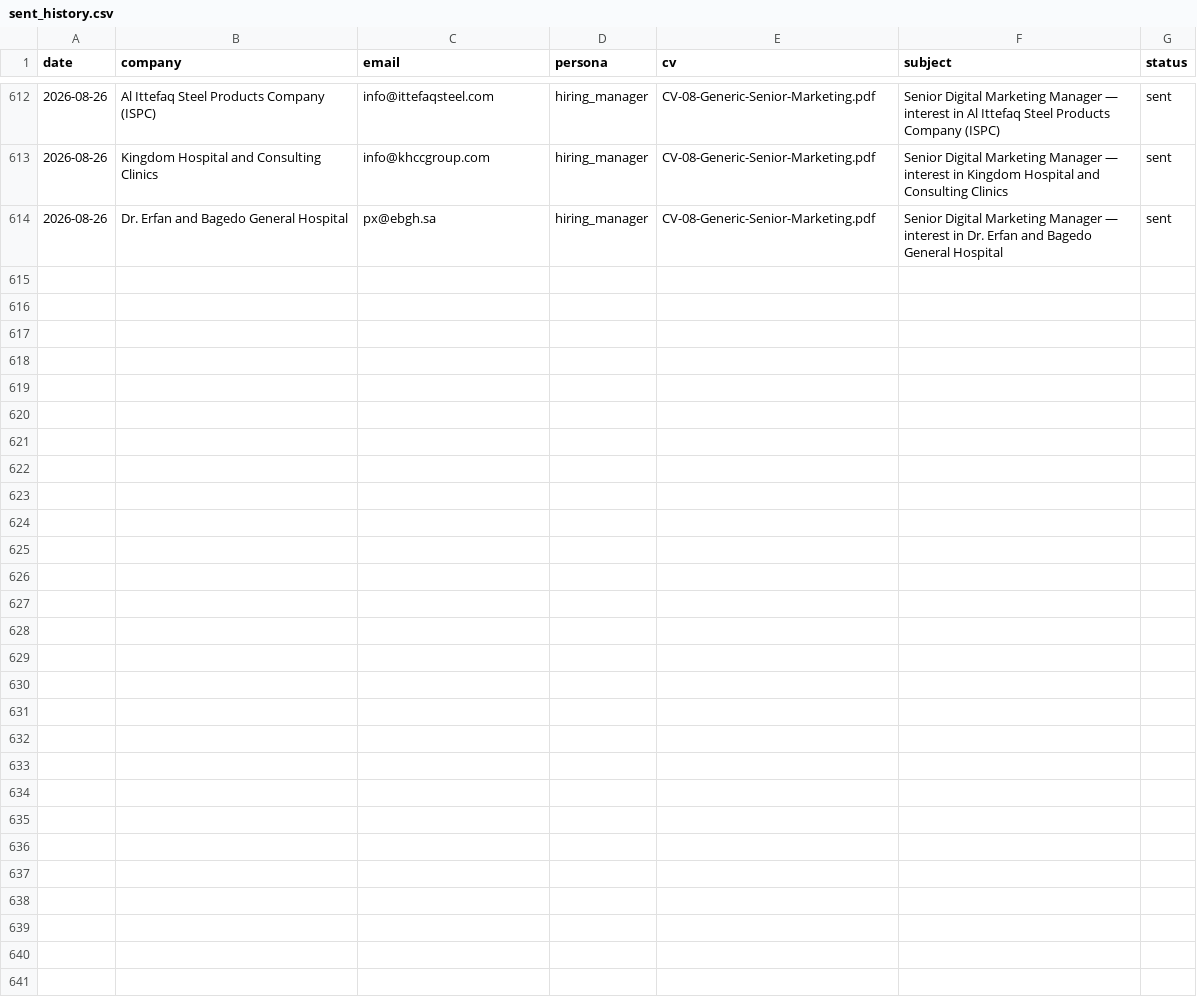
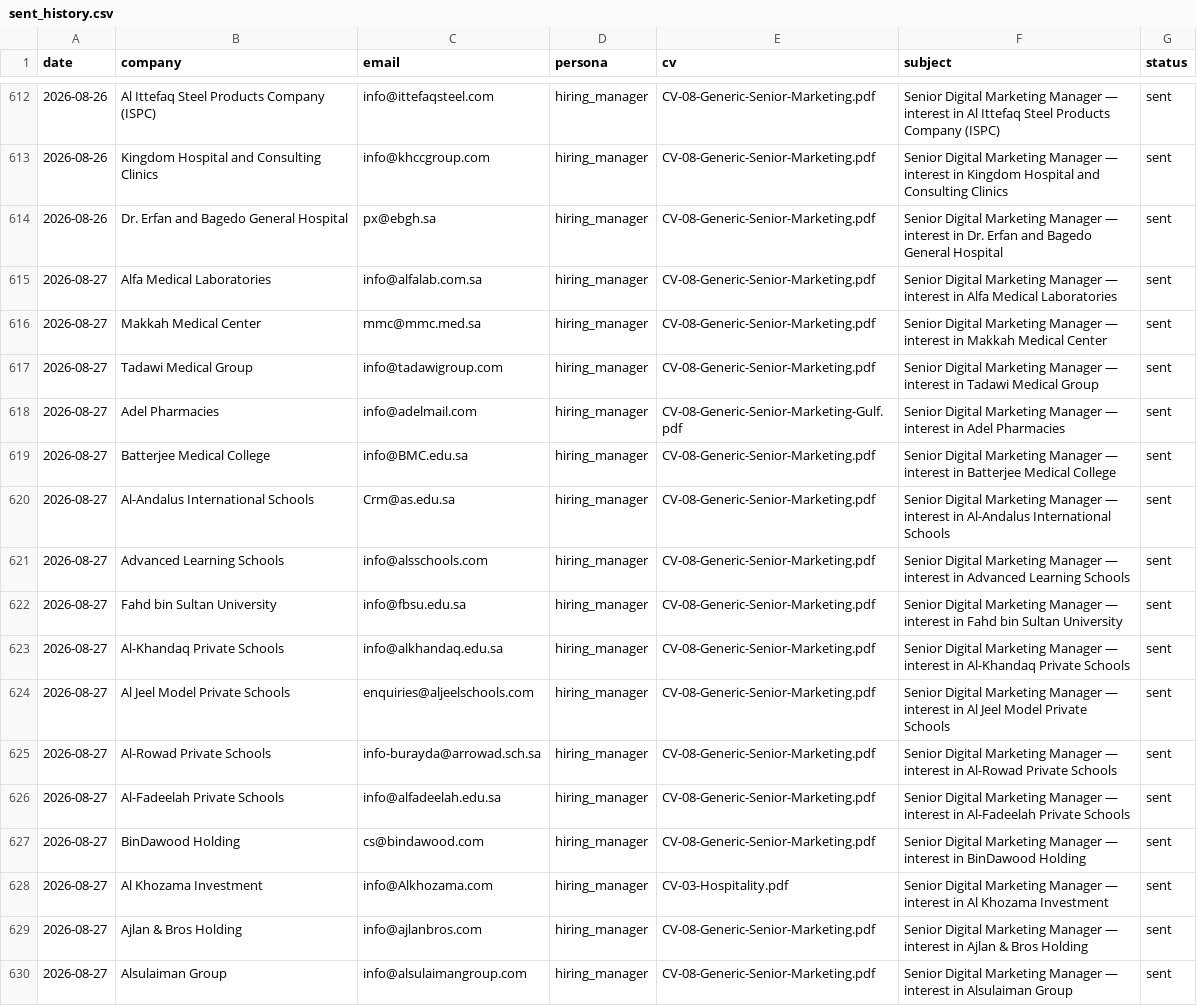
Before and after one commit to Nuredin-Moh/job-madinah, a CSV file: data/sent_history.csv, drawn as a sheet; only a part is shown, gaps mark what is left out.

```diff
--- a/data/sent_history.csv
+++ b/data/sent_history.csv
@@ -614 +614,17 @@ date,company,email,persona,cv,subject,status
 2026-08-26,Dr. Erfan and Bagedo General Hospital,px@ebgh.sa,hiring_manager,CV-08-Generic-Senior-Marketing.pdf,Senior Digital Marketing Manager — interest in Dr. Erfan and Bagedo General Hospital,sent
+2026-08-27,Alfa Medical Laboratories,info@alfalab.com.sa,hiring_manager,CV-08-Generic-Senior-Marketing.pdf,Senior Digital Marketing Manager — interest in Alfa Medical Laboratories,sent
+2026-08-27,Makkah Medical Center,mmc@mmc.med.sa,hiring_manager,CV-08-Generic-Senior-Marketing.pdf,Senior Digital Marketing Manager — interest in Makkah Medical Center,sent
+2026-08-27,Tadawi Medical Group,info@tadawigroup.com,hiring_manager,CV-08-Generic-Senior-Marketing.pdf,Senior Digital Marketing Manager — interest in Tadawi Medical Group,sent
+2026-08-27,Adel Pharmacies,info@adelmail.com,hiring_manager,CV-08-Generic-Senior-Marketing-Gulf.pdf,Senior Digital Marketing Manager — interest in Adel Pharmacies,sent
+2026-08-27,Batterjee Medical College,info@BMC.edu.sa,hiring_manager,CV-08-Generic-Senior-Marketing.pdf,Senior Digital Marketing Manager — interest in Batterjee Medical College,sent
+2026-08-27,Al-Andalus International Schools,Crm@as.edu.sa,hiring_manager,CV-08-Generic-Senior-Marketing.pdf,Senior Digital Marketing Manager — interest in Al-Andalus International Schools,sent
+2026-08-27,Advanced Learning Schools,info@alsschools.com,hiring_manager,CV-08-Generic-Senior-Marketing.pdf,Senior Digital Marketing Manager — interest in Advanced Learning Schools,sent
+2026-08-27,Fahd bin Sultan University,info@fbsu.edu.sa,hiring_manager,CV-08-Generic-Senior-Marketing.pdf,Senior Digital Marketing Manager — interest in Fahd bin Sultan University,sent
+2026-08-27,Al-Khandaq Private Schools,info@alkhandaq.edu.sa,hiring_manager,CV-08-Generic-Senior-Marketing.pdf,Senior Digital Marketing Manager — interest in Al-Khandaq Private Schools,sent
+2026-08-27,Al Jeel Model Private Schools,enquiries@aljeelschools.com,hiring_manager,CV-08-Generic-Senior-Marketing.pdf,Senior Digital Marketing Manager — interest in Al Jeel Model Private Schools,sent
+2026-08-27,Al-Rowad Private Schools,info-burayda@arrowad.sch.sa,hiring_manager,CV-08-Generic-Senior-Marketing.pdf,Senior Digital Marketing Manager — interest in Al-Rowad Private Schools,sent
+2026-08-27,Al-Fadeelah Private Schools,info@alfadeelah.edu.sa,hiring_manager,CV-08-Generic-Senior-Marketing.pdf,Senior Digital Marketing Manager — interest in Al-Fadeelah Private Schools,sent
+2026-08-27,BinDawood Holding,cs@bindawood.com,hiring_manager,CV-08-Generic-Senior-Marketing.pdf,Senior Digital Marketing Manager — interest in BinDawood Holding,sent
+2026-08-27,Al Khozama Investment,info@Alkhozama.com,hiring_manager,CV-03-Hospitality.pdf,Senior Digital Marketing Manager — interest in Al Khozama Investment,sent
+2026-08-27,Ajlan & Bros Holding,info@ajlanbros.com,hiring_manager,CV-08-Generic-Senior-Marketing.pdf,Senior Digital Marketing Manager — interest in Ajlan & Bros Holding,sent
+2026-08-27,Alsulaiman Group,info@alsulaimangroup.com,hiring_manager,CV-08-Generic-Senior-Marketing.pdf,Senior Digital Marketing Manager — interest in Alsulaiman Group,sent
```
Also changed, not shown: data/portal_queue.csv, data/sent_log.csv.
